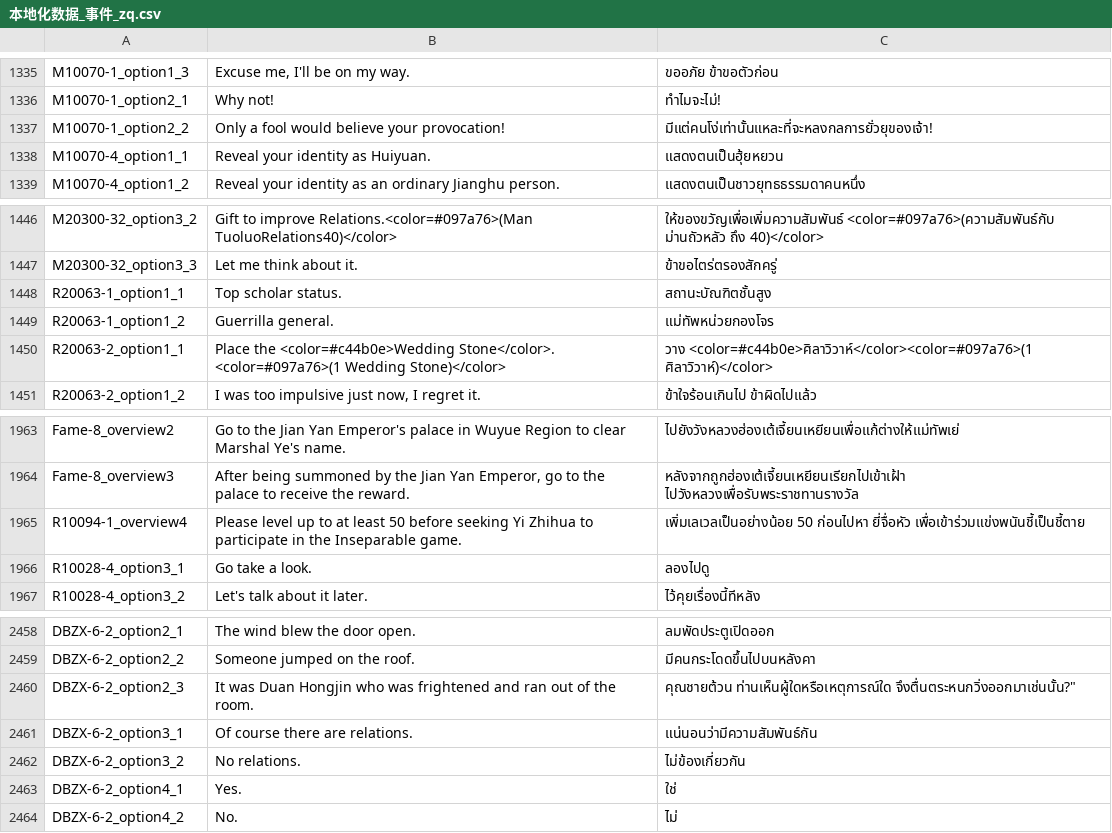
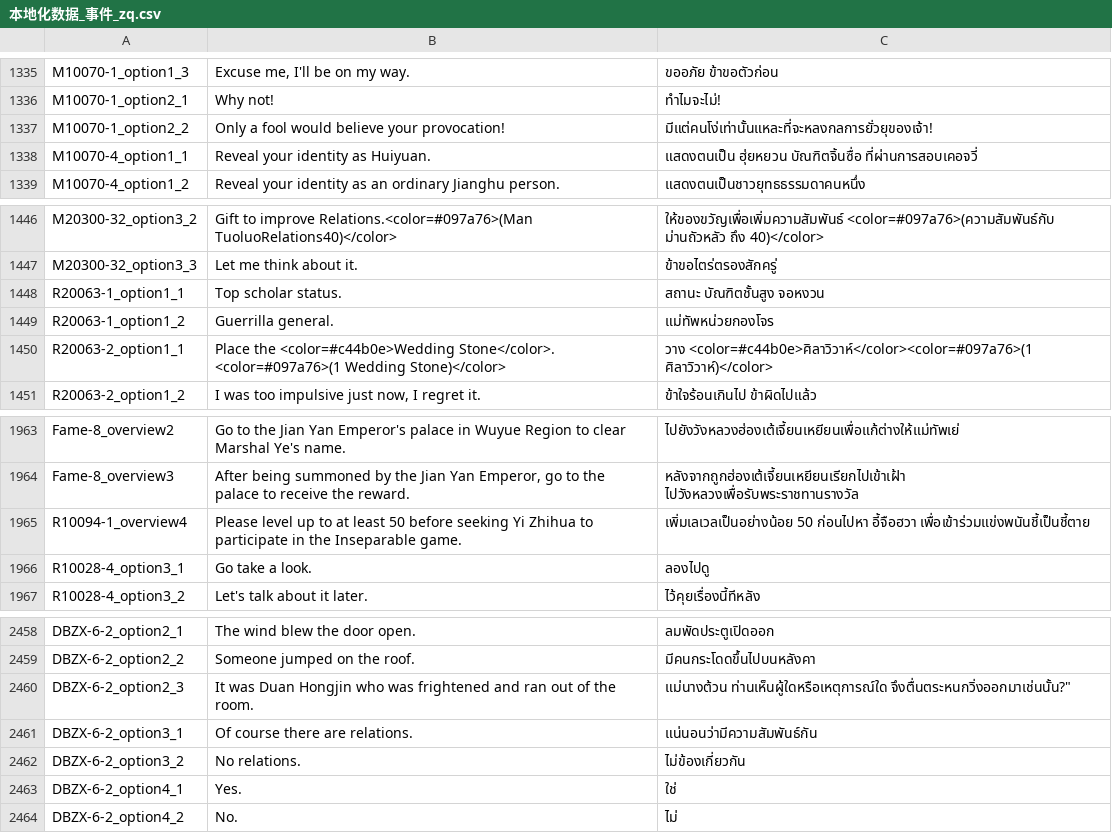
Before and after one commit to 1ookilo/WulinSH-TH, a CSV file: WulinPy/GenerateCSVtoXSLX/csv_input/本地化数据_事件_zq.csv, drawn as a sheet; only a part is shown, gaps mark what is left out.

```diff
--- a/WulinPy/GenerateCSVtoXSLX/csv_input/本地化数据_事件_zq.csv
+++ b/WulinPy/GenerateCSVtoXSLX/csv_input/本地化数据_事件_zq.csv
@@ -1337,3 +1337,3 @@ M10070-1_option2_1,Why not!,ทำไมจะไม่!
 M10070-1_option2_2,Only a fool would believe your provocation!,มีแต่คนโง่เท่านั้นแหละที่จะหลงกลการยั่วยุของเจ้า!
-M10070-4_option1_1,Reveal your identity as Huiyuan.,แสดงตนเป็นฮุ้ยหยวน
+M10070-4_option1_1,Reveal your identity as Huiyuan.,แสดงตนเป็น ฮุ่ยหยวน บัณฑิตจิ้นซื่อ ที่ผ่านการสอบเคอจวี่
 M10070-4_option1_2,Reveal your identity as an ordinary Jianghu person.,แสดงตนเป็นชาวยุทธธรรมดาคนหนึ่ง
@@ -1447,3 +1447,3 @@ M20300-32_option3_2,Gift to improve Relations.<color=#097a76>(Man TuoluoRelation
 M20300-32_option3_3,Let me think about it.,ข้าขอไตร่ตรองสักครู่
-R20063-1_option1_1,Top scholar status.,สถานะบัณฑิตชั้นสูง
+R20063-1_option1_1,Top scholar status.,สถานะ บัณฑิตชั้นสูง จอหงวน
 R20063-1_option1_2,Guerrilla general.,แม่ทัพหน่วยกองโจร
@@ -1964,3 +1964,3 @@ Fame-8_overview2,Go to the Jian Yan Emperor's palace in Wuyue Region to clear Ma
 Fame-8_overview3,"After being summoned by the Jian Yan Emperor, go to the palace to receive the reward.",หลังจากถูกฮ่องเต้เจี้ยนเหยียนเรียกไปเข้าเฝ้า ไปวังหลวงเพื่อรับพระราชทานรางวัล
-R10094-1_overview4,Please level up to at least 50 before seeking Yi Zhihua to participate in the Inseparable game.,เพิ่มเลเวลเป็นอย่างน้อย 50 ก่อนไปหา ยี่จื่อหัว เพื่อเข้าร่วมแข่งพนันชี้เป็นชี้ตาย
+R10094-1_overview4,Please level up to at least 50 before seeking Yi Zhihua to participate in the Inseparable game.,เพิ่มเลเวลเป็นอย่างน้อย 50 ก่อนไปหา อี้จือฮวา เพื่อเข้าร่วมแข่งพนันชี้เป็นชี้ตาย
 R10028-4_option3_1,Go take a look.,ลองไปดู
@@ -2459,3 +2459,3 @@ DBZX-6-2_option2_1,The wind blew the door open.,ลมพัดประตู
 DBZX-6-2_option2_2,Someone jumped on the roof.,มีคนกระโดดขึ้นไปบนหลังคา
-DBZX-6-2_option2_3,It was Duan Hongjin who was frightened and ran out of the room.,"คุณชายต้วน ท่านเห็นผู้ใดหรือเหตุการณ์ใด จึงตื่นตระหนกวิ่งออกมาเช่นนั้น?"""
+DBZX-6-2_option2_3,It was Duan Hongjin who was frightened and ran out of the room.,"แม่นางต้วน ท่านเห็นผู้ใดหรือเหตุการณ์ใด จึงตื่นตระหนกวิ่งออกมาเช่นนั้น?"""
 DBZX-6-2_option3_1,Of course there are relations.,แน่นอนว่ามีความสัมพันธ์กัน
```
Also changed, not shown: WulinPy/GenerateCSVtoXSLX/csv_input/本地化数据_Buff.csv, WulinPy/GenerateCSVtoXSLX/csv_input/本地化数据_事件_syy_2024年12月18日.csv, 5 other files.
